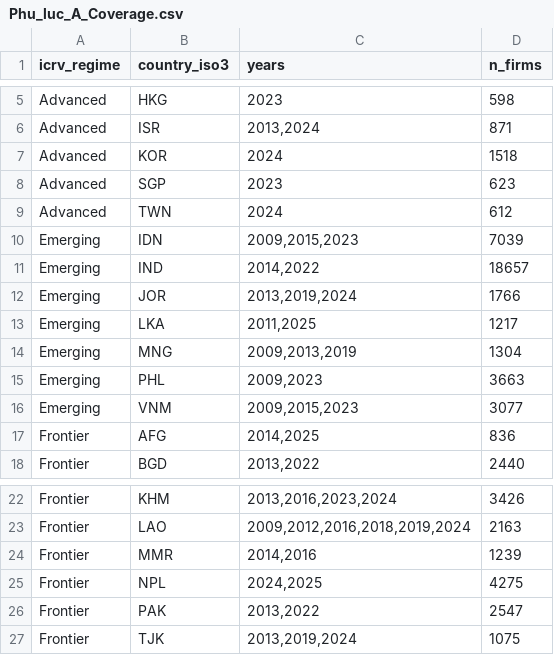
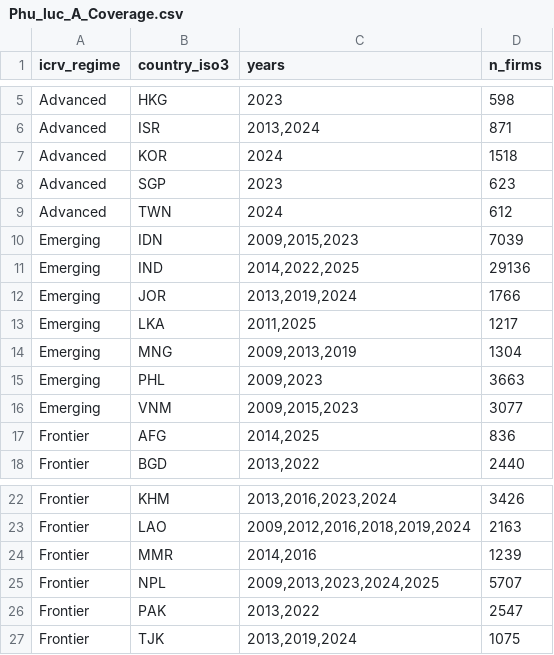
Before and after one commit to huongctu/Class-AI-Agent, a CSV file: wbes/output/Phu_luc_A_Coverage.csv, drawn as a sheet; only a part is shown, gaps mark what is left out.

Commit message:
data(wbes): update Phụ lục A — add India 2025 (n=10479) and Nepal 2009/2013/2023 from panel (36 countries, 91 country-years, 95689 firms)

```diff
--- a/wbes/output/Phu_luc_A_Coverage.csv
+++ b/wbes/output/Phu_luc_A_Coverage.csv
@@ -10,3 +10,3 @@ Advanced,TWN,2024,612
 Emerging,IDN,"2009,2015,2023",7039
-Emerging,IND,"2014,2022",18657
+Emerging,IND,"2014,2022,2025",29136
 Emerging,JOR,"2013,2019,2024",1766
@@ -24,3 +24,3 @@ Frontier,LAO,"2009,2012,2016,2018,2019,2024",2163
 Frontier,MMR,"2014,2016",1239
-Frontier,NPL,"2024,2025",4275
+Frontier,NPL,"2009,2013,2023,2024,2025",5707
 Frontier,PAK,"2013,2022",2547
```
